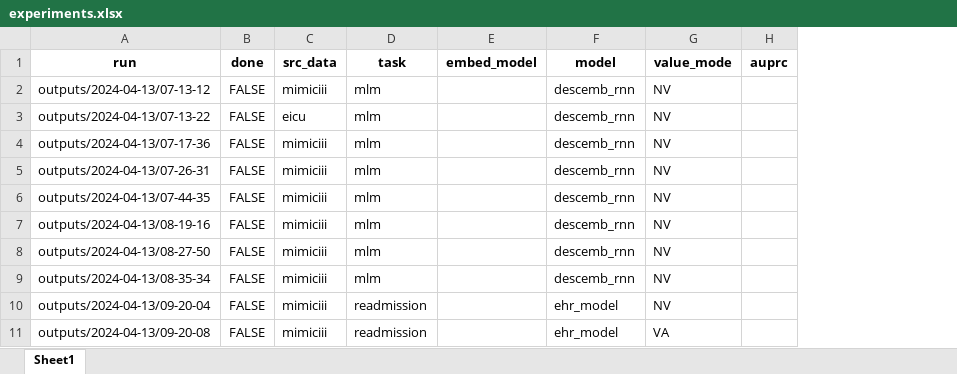
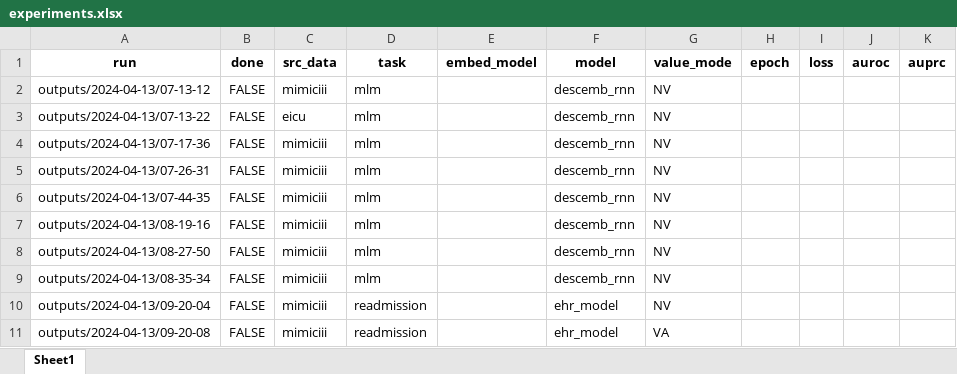
Before and after one commit to constantinkappel/dlh_project, an Excel workbook: project_code/DescEmb/outputs/experiments.xlsx, sheet Sheet1, drawn as a sheet; only a part is shown; values as stored, in another font and other column widths than the file's, no borders; the diff names each change by its address in the sheet, - before the commit and + after, or states it on an @@ line.

Commit message:
added more metrics to experiments parser

```diff
--- a/project_code/DescEmb/outputs/experiments.xlsx (sheet Sheet1)
+++ b/project_code/DescEmb/outputs/experiments.xlsx (sheet Sheet1)
+column H (epoch), empty
+column I (loss), empty
+column J (auroc), empty
```
Also changed, not shown: project_code/DescEmb/outputs/metrics.xlsx, 2 other files.
